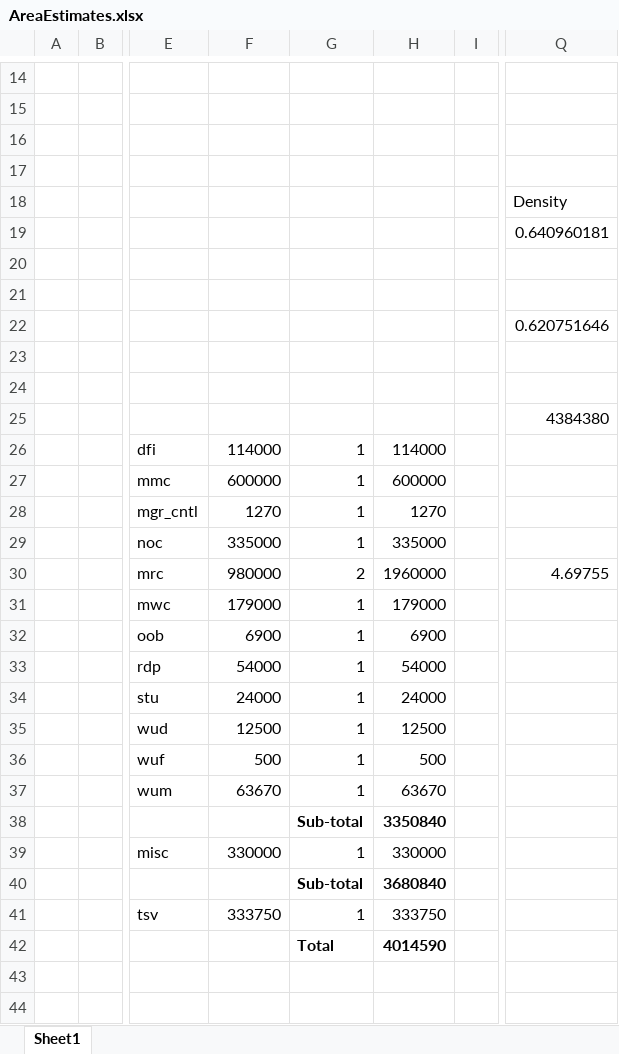
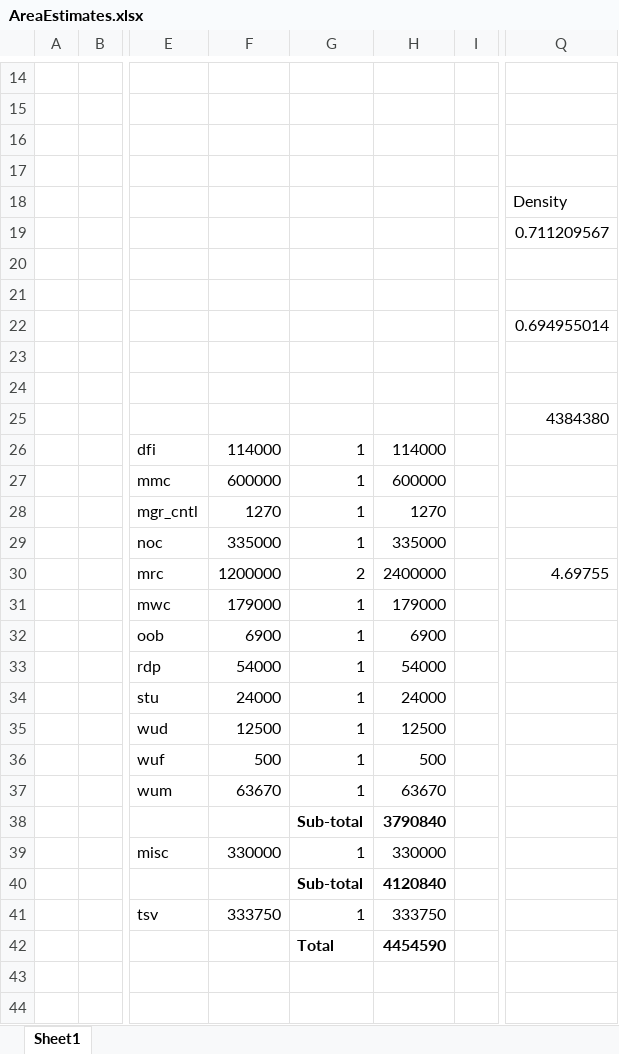
Before and after one commit to lbbaker5900/ece-cortical-MainResearch, an Excel workbook: 3DSystem/DOC/AreaEstimates.xlsx, sheet Sheet1, drawn as a sheet; only a part is shown, gaps mark what is left out; values as stored, in another font and other column widths than the file's, no borders; the diff names each change by its address in the sheet, - before the commit and + after, or states it on an @@ line.

```diff
--- a/3DSystem/DOC/AreaEstimates.xlsx (sheet Sheet1)
+++ b/3DSystem/DOC/AreaEstimates.xlsx (sheet Sheet1)
-Q19: 0.640960181
+Q19: 0.711209567
-Q22: 0.620751646
+Q22: 0.694955014
-F30: 980000
+F30: 1200000
-H30: 1960000
+H30: 2400000
-H38: 3350840
+H38: 3790840
-H40: 3680840
+H40: 4120840
-H42: 4014590
+H42: 4454590
```
Also changed, not shown: 4 other files.
